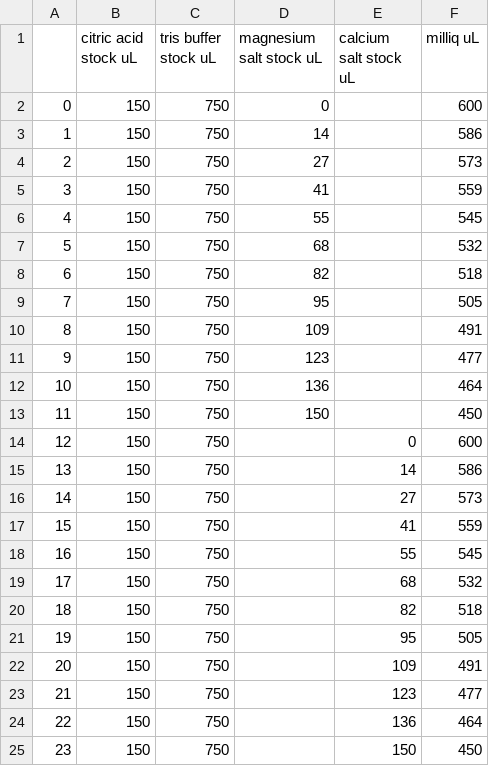
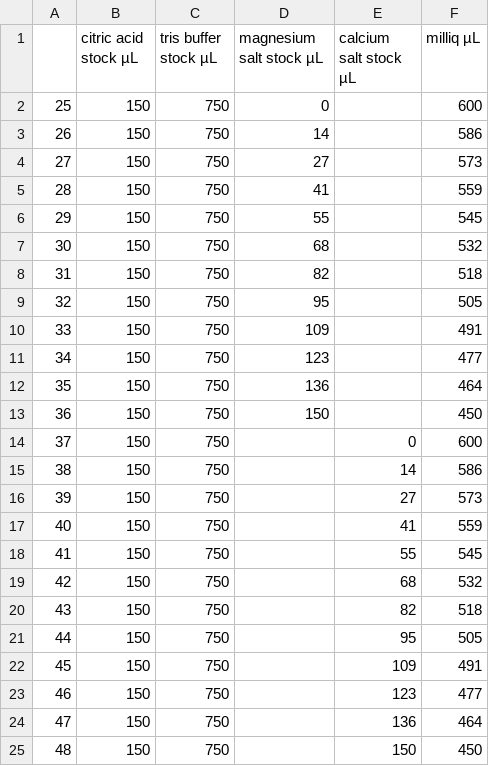
Before and after one commit to phillpott63464/nmr-citrate-and-machine-learning-metabolomics, a CSV file: app/metal_experiments.csv, drawn as a sheet.

```diff
--- a/app/metal_experiments.csv
+++ b/app/metal_experiments.csv
@@ -1,25 +1,25 @@
-,citric acid stock uL,tris buffer stock uL,magnesium salt stock uL,calcium salt stock uL,milliq uL
-0,150,750,0,,600
-1,150,750,14,,586
-2,150,750,27,,573
-3,150,750,41,,559
-4,150,750,55,,545
-5,150,750,68,,532
-6,150,750,82,,518
-7,150,750,95,,505
-8,150,750,109,,491
-9,150,750,123,,477
-10,150,750,136,,464
-11,150,750,150,,450
-12,150,750,,0,600
-13,150,750,,14,586
-14,150,750,,27,573
-15,150,750,,41,559
-16,150,750,,55,545
-17,150,750,,68,532
-18,150,750,,82,518
-19,150,750,,95,505
-20,150,750,,109,491
-21,150,750,,123,477
-22,150,750,,136,464
-23,150,750,,150,450
+,citric acid stock µL,tris buffer stock µL,magnesium salt stock µL,calcium salt stock µL,milliq µL
+25,150,750,0,,600
+26,150,750,14,,586
+27,150,750,27,,573
+28,150,750,41,,559
+29,150,750,55,,545
+30,150,750,68,,532
+31,150,750,82,,518
+32,150,750,95,,505
+33,150,750,109,,491
+34,150,750,123,,477
+35,150,750,136,,464
+36,150,750,150,,450
+37,150,750,,0,600
+38,150,750,,14,586
+39,150,750,,27,573
+40,150,750,,41,559
+41,150,750,,55,545
+42,150,750,,68,532
+43,150,750,,82,518
+44,150,750,,95,505
+45,150,750,,109,491
+46,150,750,,123,477
+47,150,750,,136,464
+48,150,750,,150,450
```
Also changed, not shown: 16 other files.
